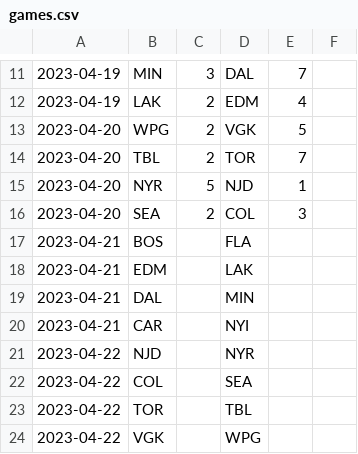
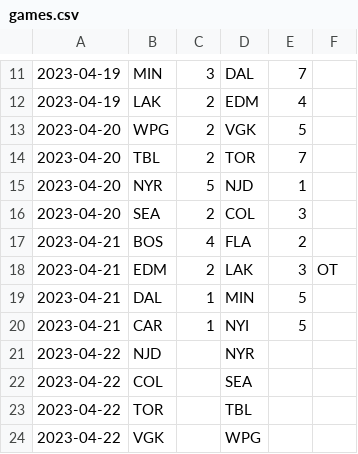
Before and after one commit to jack-bowman/enantiomers, a CSV file: games.csv, drawn as a sheet; only a part is shown, gaps mark what is left out.

Commit message:
April 22, at 12:22PM

```diff
--- a/games.csv
+++ b/games.csv
@@ -16,6 +16,6 @@
 2023-04-20,SEA,2,COL,3,
-2023-04-21,BOS, ,FLA, ,
-2023-04-21,EDM, ,LAK, ,
-2023-04-21,DAL, ,MIN, ,
-2023-04-21,CAR, ,NYI, ,
+2023-04-21,BOS,4,FLA,2,
+2023-04-21,EDM,2,LAK,3,OT
+2023-04-21,DAL,1,MIN,5,
+2023-04-21,CAR,1,NYI,5,
 2023-04-22,NJD, ,NYR, ,
```
